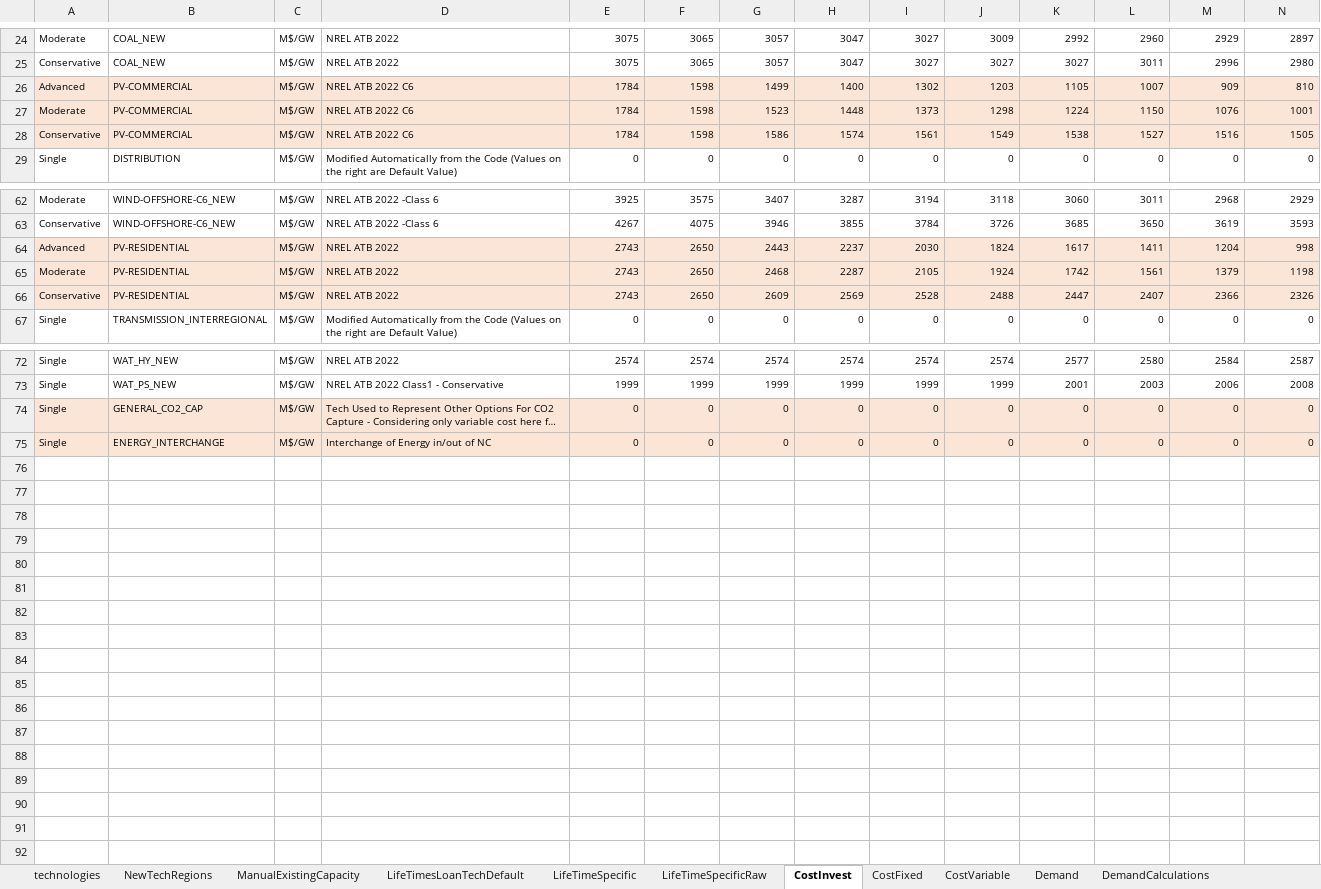
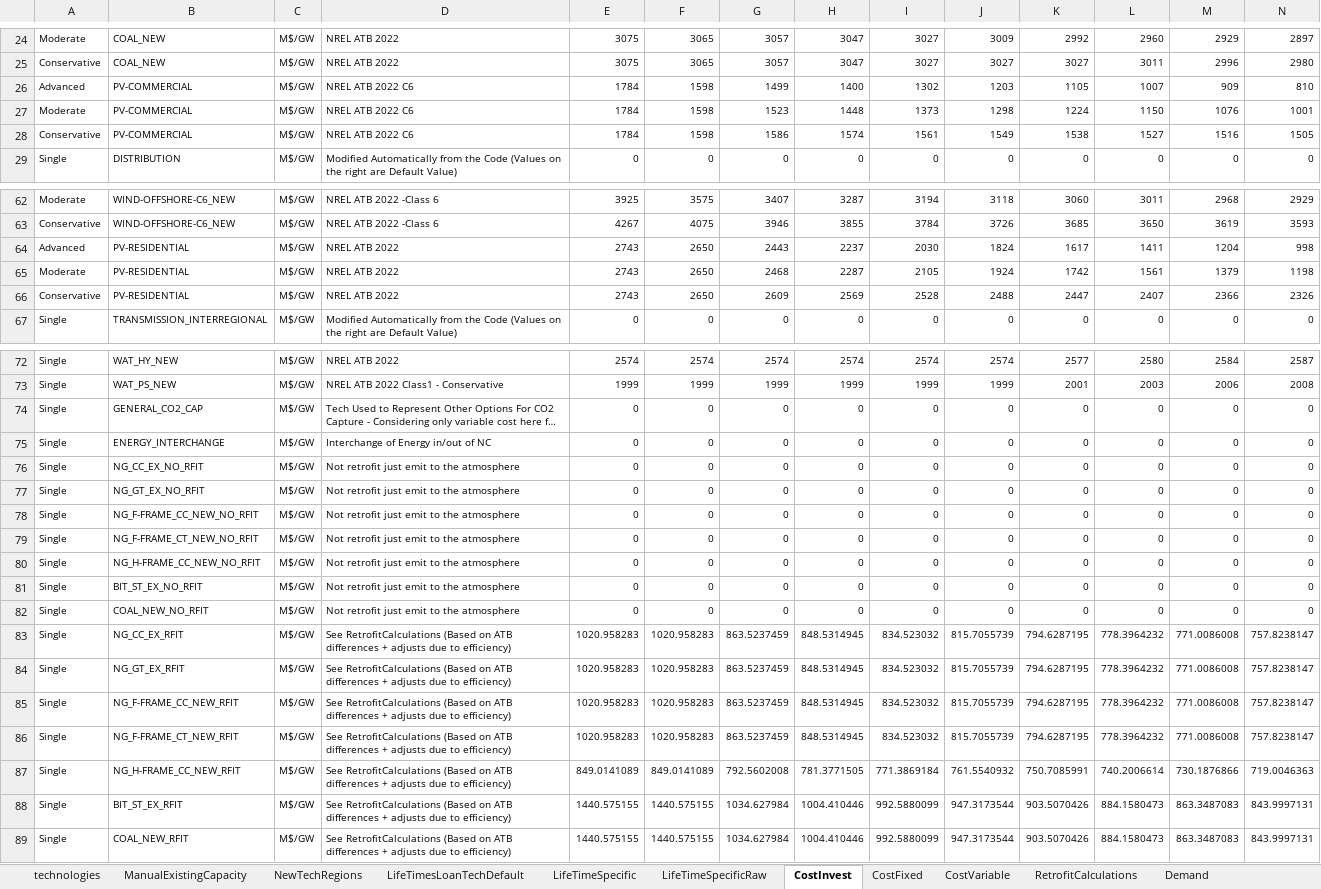
Before and after one commit to vaduraes/TemoaHurricane_V2, an Excel workbook: CreateDB_NC/InputData/ExcelUserData/UserDataPart1.xlsx, sheet CostInvest, drawn as a sheet; only a part is shown, gaps mark what is left out; long unchanged cells end in …; values as stored, in another font and other column widths than the file's, no borders; rows hold the shown columns only; the diff covers the shown part only; the diff names each change by its address in the sheet, - before the commit and + after, or states it on an @@ line.

Commit message:
Added Retrofit NG and Coal

```diff
--- a/CreateDB_NC/InputData/ExcelUserData/UserDataPart1.xlsx (sheet CostInvest)
+++ b/CreateDB_NC/InputData/ExcelUserData/UserDataPart1.xlsx (sheet CostInvest)
+sheet tab: RetrofitCalculations
@@ sheet tab order changed: technologies | ManualExistingCapacity | NewTechRegions | LifeTimesLoanTechDefault | LifeTimeSpecific | LifeTimeSpecificRaw | CostInvest | CostFixed | CostVariable | RetrofitCalculations | Demand @@
-A26:N28 fill: #FBE5D6
+A26:N28 fill: none
-A64:N66 fill: #FBE5D6
+A64:N66 fill: none
-A74:N75 fill: #FBE5D6
+A74:N75 fill: none
+row 76: Single | NG_CC_EX_NO_RFIT | M$/GW | Not retrofit just emit to the atmosphere | 0 | 0 | 0 | 0 | 0 | 0 | 0 | 0 | 0 | 0
+row 77: Single | NG_GT_EX_NO_RFIT | M$/GW | Not retrofit just emit to the atmosphere | 0 | 0 | 0 | 0 | 0 | 0 | 0 | 0 | 0 | 0
+row 78: Single | NG_F-FRAME_CC_NEW_NO_RFIT | M$/GW | Not retrofit just emit to the atmosphere | 0 | 0 | 0 | 0 | 0 | 0 | 0 | 0 | 0 | 0
+row 79: Single | NG_F-FRAME_CT_NEW_NO_RFIT | M$/GW | Not retrofit just emit to the atmosphere | 0 | 0 | 0 | 0 | 0 | 0 | 0 | 0 | 0 | 0
+row 80: Single | NG_H-FRAME_CC_NEW_NO_RFIT | M$/GW | Not retrofit just emit to the atmosphere | 0 | 0 | 0 | 0 | 0 | 0 | 0 | 0 | 0 | 0
+row 81: Single | BIT_ST_EX_NO_RFIT | M$/GW | Not retrofit just emit to the atmosphere | 0 | 0 | 0 | 0 | 0 | 0 | 0 | 0 | 0 | 0
+row 82: Single | COAL_NEW_NO_RFIT | M$/GW | Not retrofit just emit to the atmosphere | 0 | 0 | 0 | 0 | 0 | 0 | 0 | 0 | 0 | 0
+row 83: Single | NG_CC_EX_RFIT | M$/GW | See RetrofitCalculations (Based on ATB differences + adjusts due to efficiency) | 1020.958283 | 1020.958283 | 863.5237459 | 848.5314945 | 834.523032 | 815.7055739 | 794.6287195 | 778.3964232 | 771.0086008 | 757.8238147
+row 84: Single | NG_GT_EX_RFIT | M$/GW | See RetrofitCalculations (Based on ATB differences + adjusts due to efficiency) | 1020.958283 | 1020.958283 | 863.5237459 | 848.5314945 | 834.523032 | 815.7055739 | 794.6287195 | 778.3964232 | 771.0086008 | 757.8238147
+row 85: Single | NG_F-FRAME_CC_NEW_RFIT | M$/GW | See RetrofitCalculations (Based on ATB differences + adjusts due to efficiency) | 1020.958283 | 1020.958283 | 863.5237459 | 848.5314945 | 834.523032 | 815.7055739 | 794.6287195 | 778.3964232 | 771.0086008 | 757.8238147
+row 86: Single | NG_F-FRAME_CT_NEW_RFIT | M$/GW | See RetrofitCalculations (Based on ATB differences + adjusts due to efficiency) | 1020.958283 | 1020.958283 | 863.5237459 | 848.5314945 | 834.523032 | 815.7055739 | 794.6287195 | 778.3964232 | 771.0086008 | 757.8238147
+row 87: Single | NG_H-FRAME_CC_NEW_RFIT | M$/GW | See RetrofitCalculations (Based on ATB differences + adjusts due to efficiency) | 849.0141089 | 849.0141089 | 792.5602008 | 781.3771505 | 771.3869184 | 761.5540932 | 750.7085991 | 740.2006614 | 730.1876866 | 719.0046363
+row 88: Single | BIT_ST_EX_RFIT | M$/GW | See RetrofitCalculations (Based on ATB differences + adjusts due to efficiency) | 1440.575155 | 1440.575155 | 1034.627984 | 1004.410446 | 992.5880099 | 947.3173544 | 903.5070426 | 884.1580473 | 863.3487083 | 843.9997131
+row 89: Single | COAL_NEW_RFIT | M$/GW | See RetrofitCalculations (Based on ATB differences + adjusts due to efficiency) | 1440.575155 | 1440.575155 | 1034.627984 | 1004.410446 | 992.5880099 | 947.3173544 | 903.5070426 | 884.1580473 | 863.3487083 | 843.9997131
```
Also changed, not shown: cell formats elsewhere in this sheet, sheet CostFixed, sheet CostVariable, sheet technologies, sheet ManualExistingCapacity, sheet NewTechRegions, sheet LifeTimesLoanTechDefault, 1 more sheet, CreateDB_NC/InputData/ExcelUserData/UserDataPart2.xlsx, CreateDB_NC/InputData/ExcelUserData/UserDataPart3.xlsx, 6 other files.
